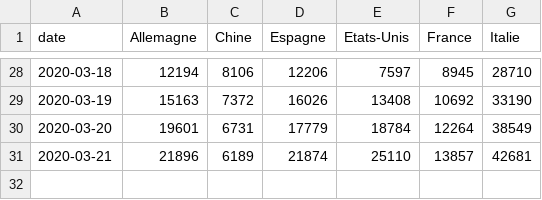
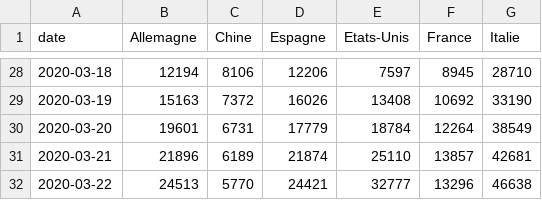
Before and after one commit to labsletemps/coronavirus-world-map-evolution, a CSV file: data/top5_existing.csv, drawn as a sheet; only a part is shown, gaps mark what is left out.

Commit message:
update data

```diff
--- a/data/top5_existing.csv
+++ b/data/top5_existing.csv
@@ -31 +31,2 @@ date,Allemagne,Chine,Espagne,Etats-Unis,France,Italie
 2020-03-21,21896,6189,21874,25110,13857,42681
+2020-03-22,24513,5770,24421,32777,13296,46638
```
Also changed, not shown: data/c3-cantons-switzerland.csv, data/c3-cas-guerisons.csv, 5 other files.
